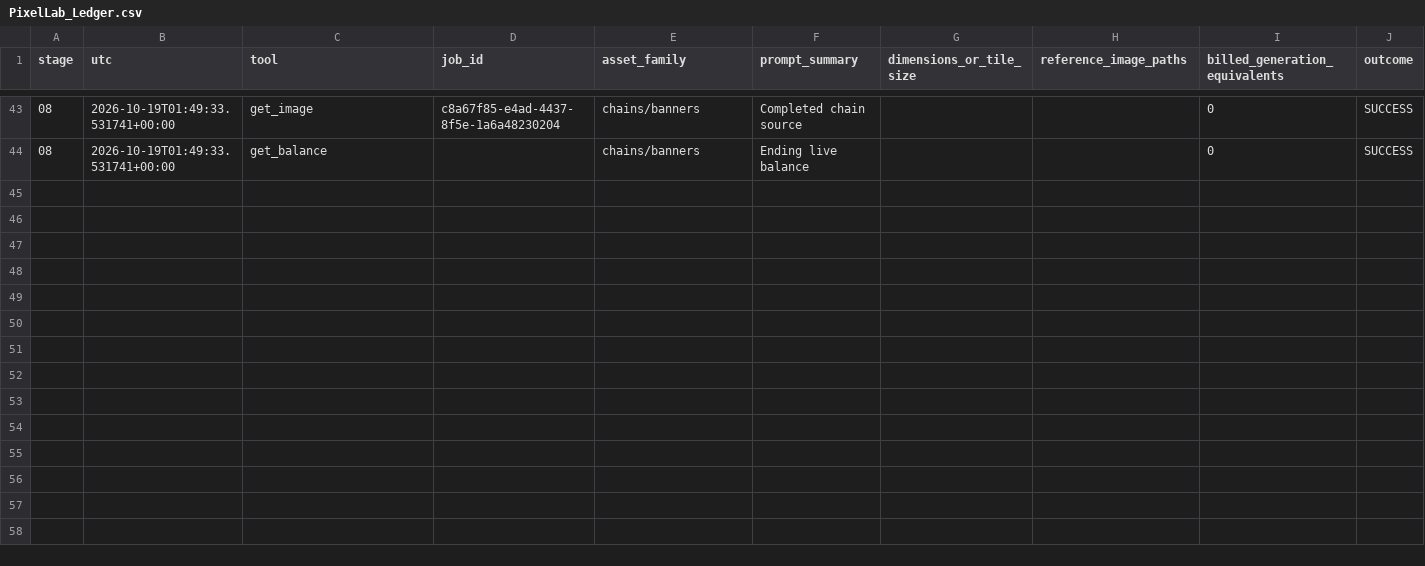
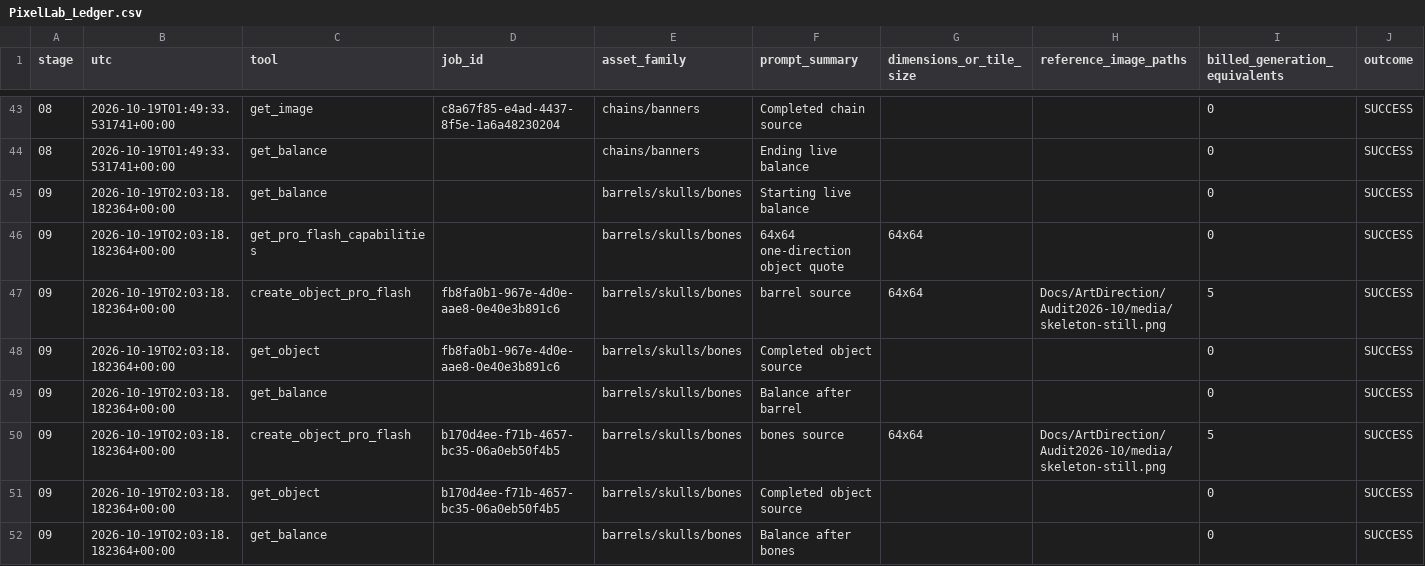
Before and after one commit to PlatFll/Dungeon-Matcher, a CSV file: ArtSource/DungeonPixelLab/Progress/PixelLab_Ledger.csv, drawn as a sheet; only a part is shown, gaps mark what is left out; rows hold the shown columns only; the diff names each change by its address in the sheet, - before the commit and + after, or states it on an @@ line.

Commit message:
Add Stage 09 PixelLab barrel skull and bone props

```diff
--- a/ArtSource/DungeonPixelLab/Progress/PixelLab_Ledger.csv
+++ b/ArtSource/DungeonPixelLab/Progress/PixelLab_Ledger.csv
+row 45: 09 | 2026-10-19T02:03:18.182364+00:00 | get_balance |  | barrels/skulls/bones | Starting live balance |  |  | 0 | SUCCESS
+row 46: 09 | 2026-10-19T02:03:18.182364+00:00 | get_pro_flash_capabilities |  | barrels/skulls/bones | 64x64 one-direction object quote | 64x64 |  | 0 | SUCCESS
+row 47: 09 | 2026-10-19T02:03:18.182364+00:00 | create_object_pro_flash | fb8fa0b1-967e-4d0e-aae8-0e40e3b891c6 | barrels/skulls/bones | barrel source | 64x64 | Docs/ArtDirection/Audit2026-10/media/skeleton-still.png | 5 | SUCCESS
+row 48: 09 | 2026-10-19T02:03:18.182364+00:00 | get_object | fb8fa0b1-967e-4d0e-aae8-0e40e3b891c6 | barrels/skulls/bones | Completed object source |  |  | 0 | SUCCESS
+row 49: 09 | 2026-10-19T02:03:18.182364+00:00 | get_balance |  | barrels/skulls/bones | Balance after barrel |  |  | 0 | SUCCESS
+row 50: 09 | 2026-10-19T02:03:18.182364+00:00 | create_object_pro_flash | b170d4ee-f71b-4657-bc35-06a0eb50f4b5 | barrels/skulls/bones | bones source | 64x64 | Docs/ArtDirection/Audit2026-10/media/skeleton-still.png | 5 | SUCCESS
+row 51: 09 | 2026-10-19T02:03:18.182364+00:00 | get_object | b170d4ee-f71b-4657-bc35-06a0eb50f4b5 | barrels/skulls/bones | Completed object source |  |  | 0 | SUCCESS
+row 52: 09 | 2026-10-19T02:03:18.182364+00:00 | get_balance |  | barrels/skulls/bones | Balance after bones |  |  | 0 | SUCCESS
```
Also changed, not shown: 58 other files.
